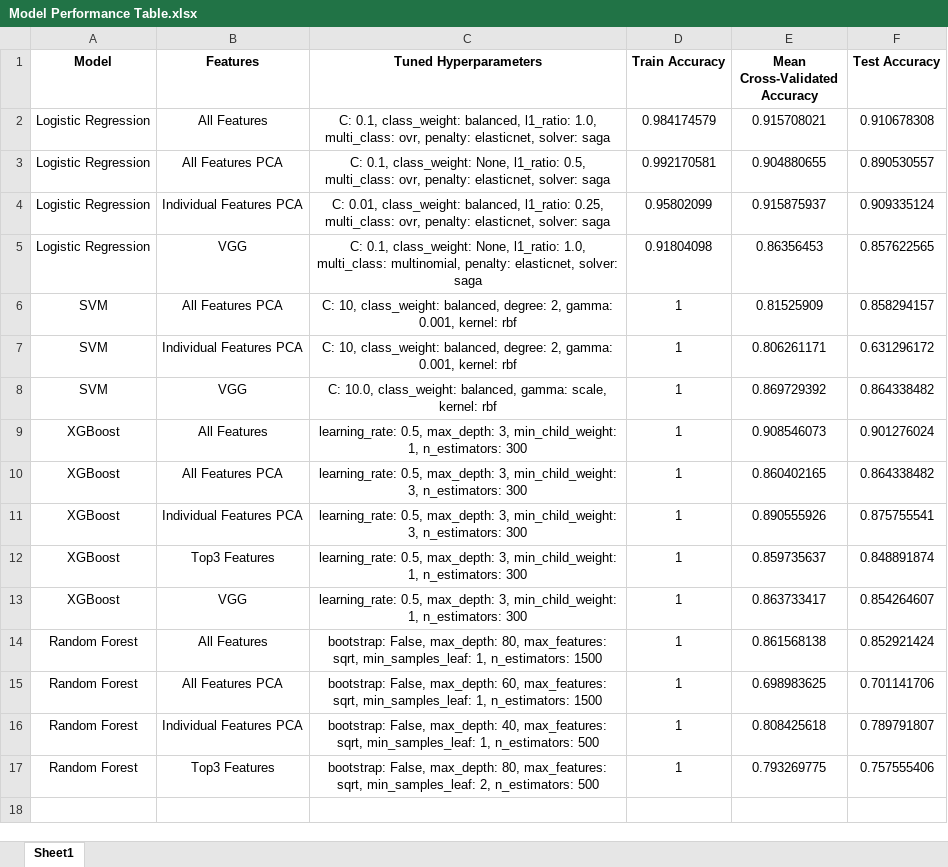
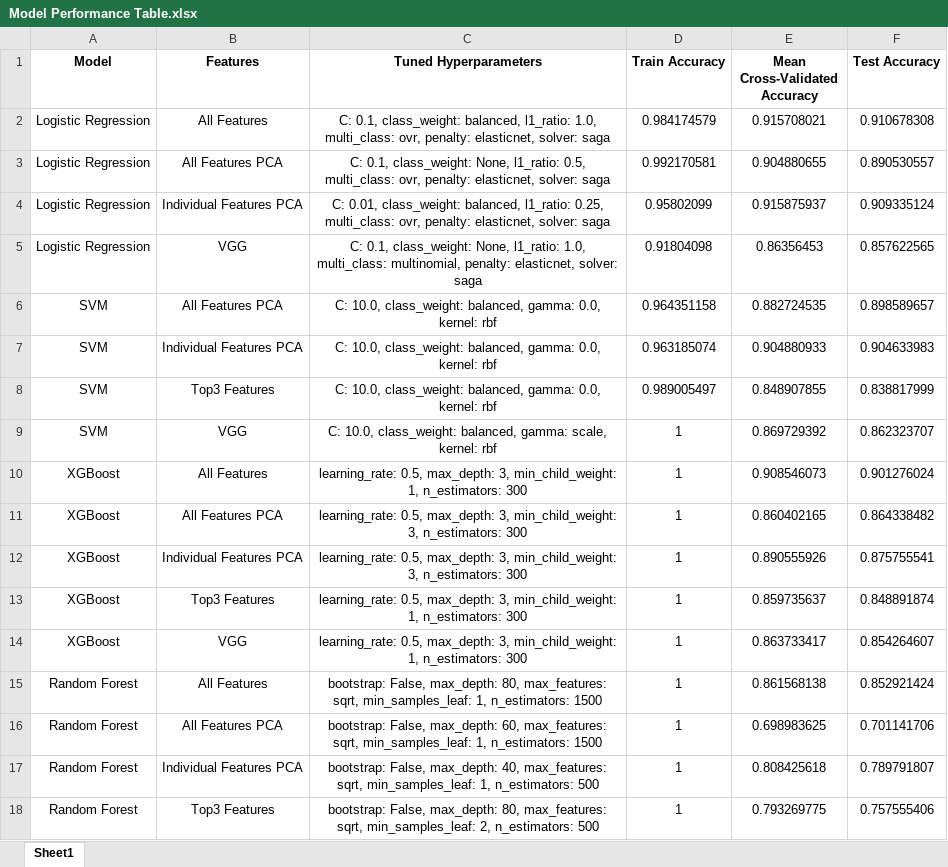
Before and after one commit to ijyliu/computer-vision-project, an Excel workbook: Output/Classifier Evaluation/Model Performance Table.xlsx, sheet Sheet1, drawn as a sheet; values as stored, in another font and other column widths than the file's, no borders; addresses are those after the commit; the diff names each change by its address in the sheet, - before the commit and + after, or states it on an @@ line.

```diff
--- a/Output/Classifier Evaluation/Model Performance Table.xlsx (sheet Sheet1)
+++ b/Output/Classifier Evaluation/Model Performance Table.xlsx (sheet Sheet1)
-C6:C7 (Tuned Hyperparameters): C: 10, class_weight: balanced, degree: 2, gamma: 0.001, kernel: rbf
+C6:C7 (Tuned Hyperparameters): C: 10.0, class_weight: balanced, gamma: 0.0, kernel: rbf
-D6 (Train Accuracy): 1
+D6 (Train Accuracy): 0.964351158
-E6 (Mean Cross-Validated Accuracy): 0.81525909
+E6 (Mean Cross-Validated Accuracy): 0.882724535
-F6 (Test Accuracy): 0.858294157
+F6 (Test Accuracy): 0.898589657
-D7 (Train Accuracy): 1
+D7 (Train Accuracy): 0.963185074
-E7 (Mean Cross-Validated Accuracy): 0.806261171
+E7 (Mean Cross-Validated Accuracy): 0.904880933
-F7 (Test Accuracy): 0.631296172
+F7 (Test Accuracy): 0.904633983
+row 8: SVM | Top3 Features | C: 10.0, class_weight: balanced, gamma: 0.0, kernel: rbf | 0.989005497 | 0.848907855 | 0.838817999
-F9 (Test Accuracy): 0.864338482
+F9 (Test Accuracy): 0.862323707
```
Also changed, not shown: Data/Predictions/SVM/SVM_Classifier_Predictions_All_Features_PCA.xlsx, Data/Predictions/SVM/SVM_Classifier_Predictions_Individual_Features_PCA.xlsx, 12 other files.
